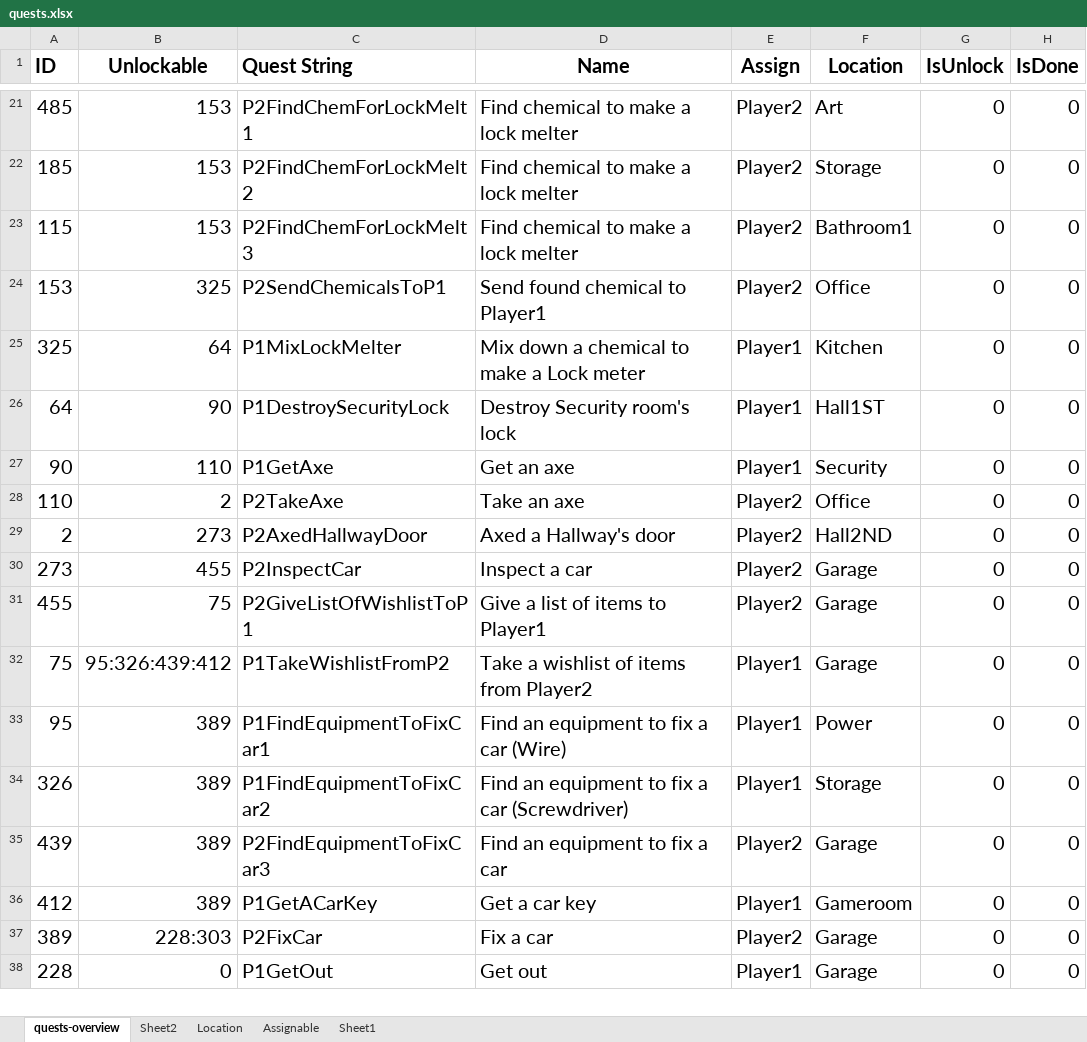
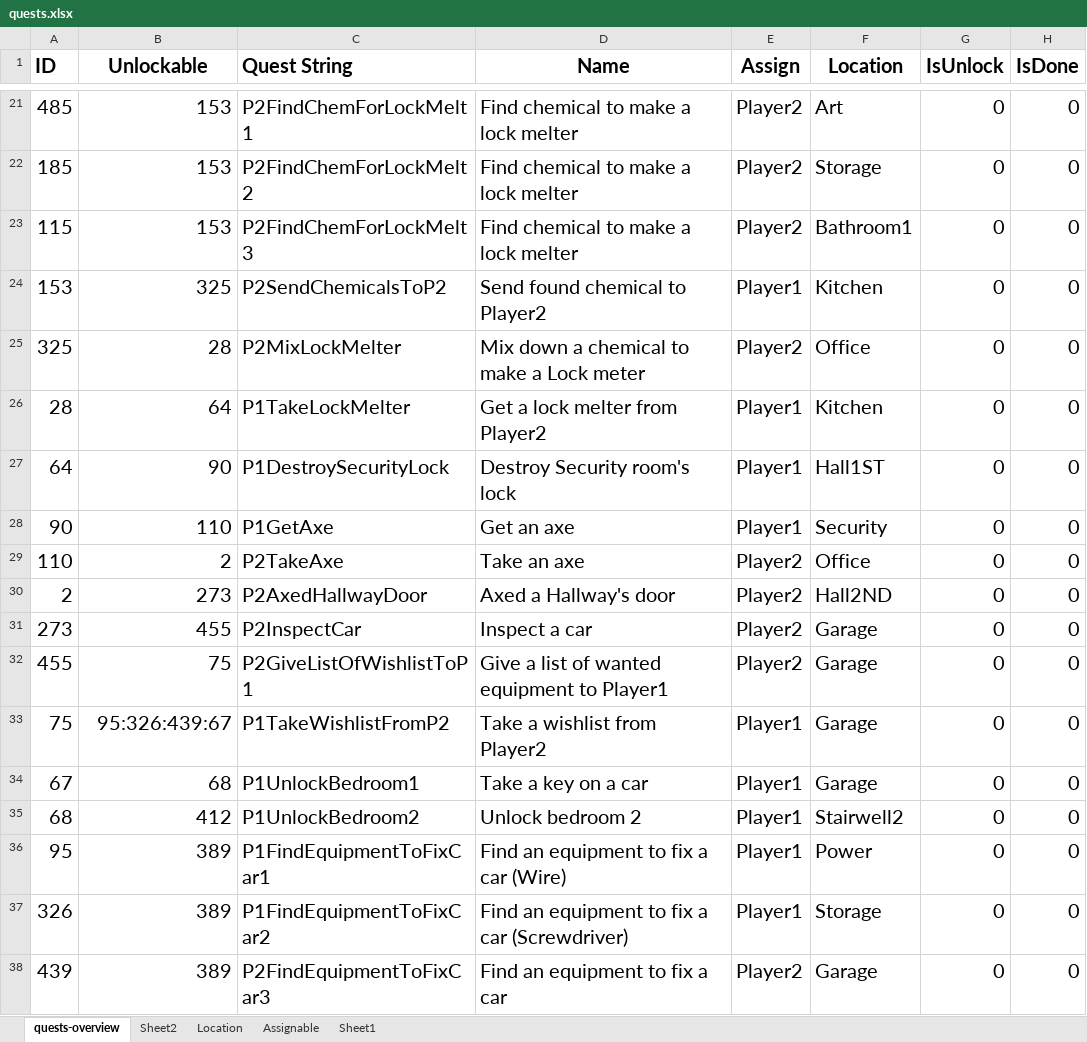
Before and after one commit to ray1997/GDTVJam, an Excel workbook: Assets/Script/Puzzling/quests.xlsx, sheet quests-overview, drawn as a sheet; only a part is shown, gaps mark what is left out; the shorter side is filled out with more unchanged rows; values as stored, in another font and other column widths than the file's, no borders; conditional formats not drawn; addresses are those after the commit; the diff names each change by its address in the sheet, - before the commit and + after, or states it on an @@ line.

```diff
--- a/Assets/Script/Puzzling/quests.xlsx (sheet quests-overview)
+++ b/Assets/Script/Puzzling/quests.xlsx (sheet quests-overview)
-C24 (Quest String): P2SendChemicalsToP1
+C24 (Quest String): P2SendChemicalsToP2
-D24 (Name): Send found chemical to Player1
+D24 (Name): Send found chemical to Player2
-E24 (Assign): Player2
+E24 (Assign): Player1
-F24 (Location): Office
+F24 (Location): Kitchen
-B25 (Unlockable): 64
+B25 (Unlockable): 28
-C25 (Quest String): P1MixLockMelter
+C25 (Quest String): P2MixLockMelter
-E25 (Assign): Player1
+E25 (Assign): Player2
-F25 (Location): Kitchen
+F25 (Location): Office
+row 26: 28 | 64 | P1TakeLockMelter | Get a lock melter from Player2 | Player1 | Kitchen | 0 | 0
-D32 (Name): Give a list of items to Player1
+D32 (Name): Give a list of wanted equipment to Player1
-B33 (Unlockable): 95:326:439:412
+B33 (Unlockable): 95:326:439:67
-D33 (Name): Take a wishlist of items from Player2
+D33 (Name): Take a wishlist from Player2
+row 34: 67 | 68 | P1UnlockBedroom1 | Take a key on a car | Player1 | Garage | 0 | 0
+row 35: 68 | 412 | P1UnlockBedroom2 | Unlock bedroom 2 | Player1 | Stairwell2 | 0 | 0
```
Also changed, not shown: formulas that keep their value, 40 other files.
